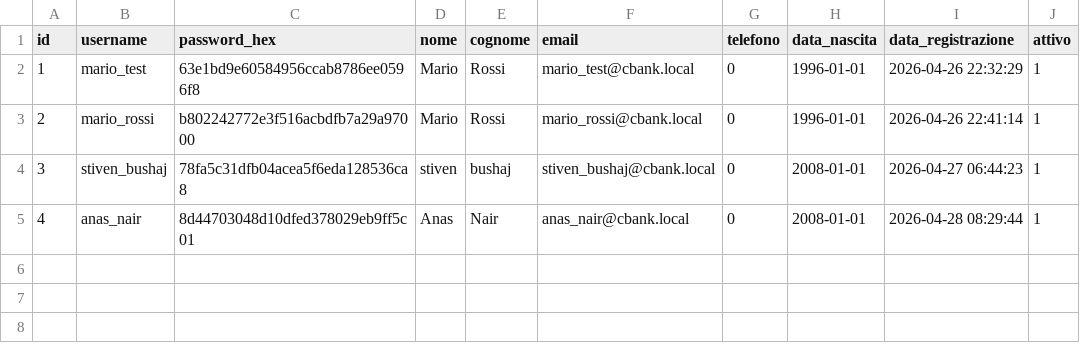
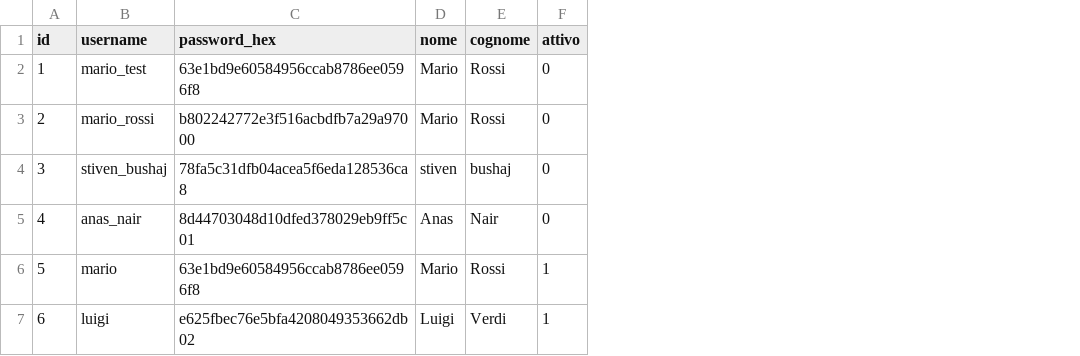
Before and after one commit to bakloulmomo/SistemaBancario, a CSV file: core/data/utenti.csv, drawn as a sheet; removed rows and columns are numbered as before the commit, all else as after; the diff names each change by its address in the sheet, - before the commit and + after, or states it on an @@ line.

```diff
--- a/core/data/utenti.csv
+++ b/core/data/utenti.csv
-column F (email), rows 2-5: mario_test@cbank.local | mario_rossi@cbank.local | stiven_bushaj@cbank.local | anas_nair@cbank.local
-column G (telefono), rows 2-5: all 0
-column H (data_nascita), rows 2-5: 1996-01-01 | 1996-01-01 | 2008-01-01 | 2008-01-01
-column I (data_registrazione), rows 2-5: 2026-04-26 22:32:29 | 2026-04-26 22:41:14 | 2026-04-27 06:44:23 | 2026-04-28 08:29:44
-F2:F5 (attivo): 1
+F2:F5 (attivo): 0
+row 6: 5 | mario | 63e1bd9e60584956ccab8786ee0596f8 | Mario | Rossi | 1
+row 7: 6 | luigi | e625fbec76e5bfa4208049353662db02 | Luigi | Verdi | 1
```
Also changed, not shown: core/data/conti.csv, core/data/transazioni.csv, 26 other files.
